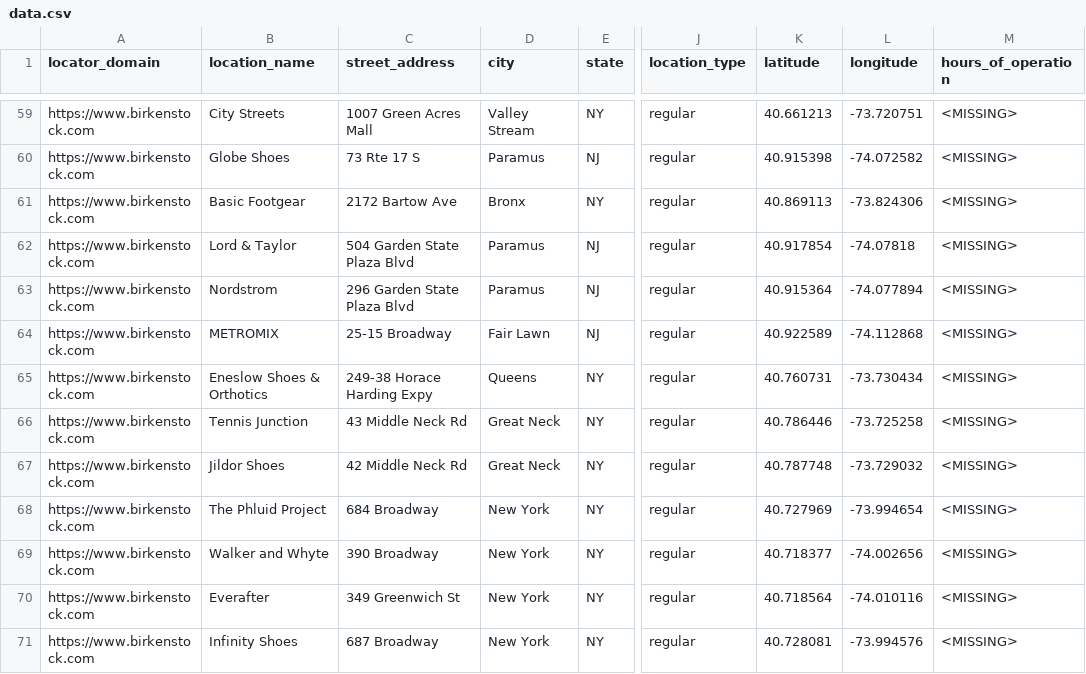
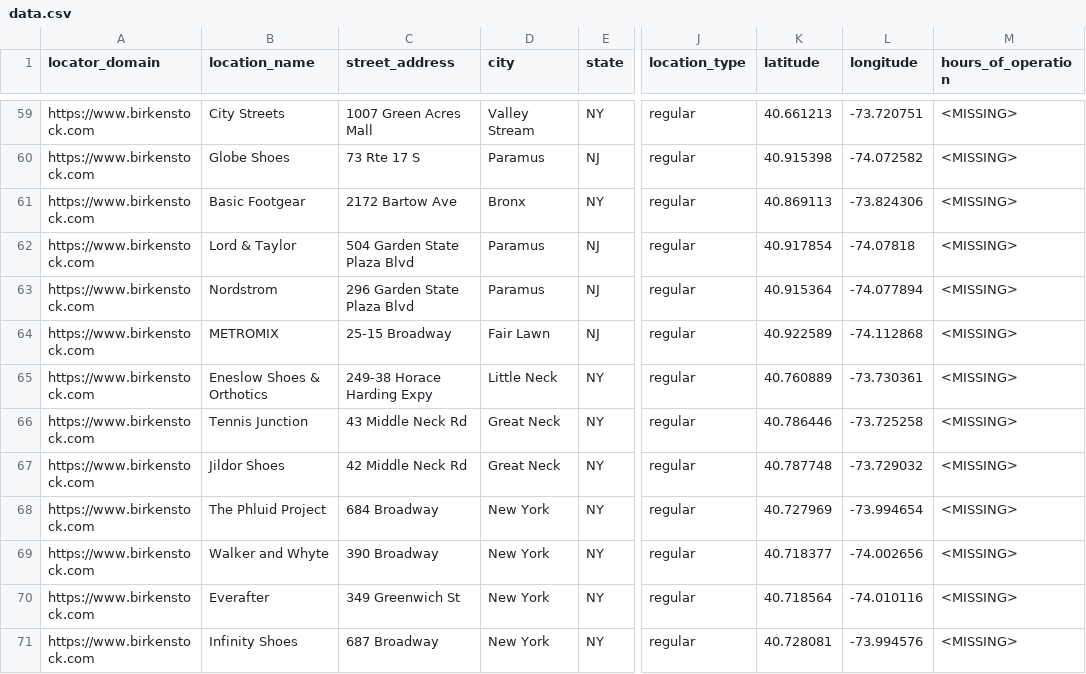
Before and after one commit to midasdev711/MyCrawlers, a CSV file: birkenstock_com/data.csv, drawn as a sheet; only a part is shown, gaps mark what is left out; the diff names each change by its address in the sheet, - before the commit and + after, or states it on an @@ line.

```diff
--- a/birkenstock_com/data.csv
+++ b/birkenstock_com/data.csv
-D65 (city): Queens
+D65 (city): Little Neck
-K65 (latitude): 40.760731
+K65 (latitude): 40.760889
-L65 (longitude): -73.730434
+L65 (longitude): -73.730361
```
Also changed, not shown: 5 other files.
